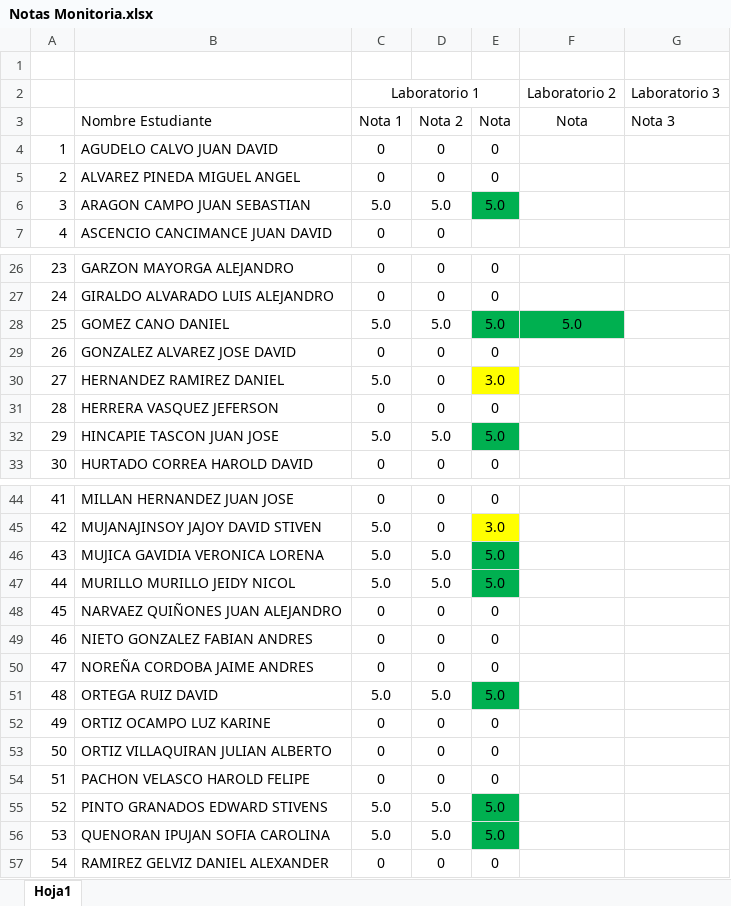
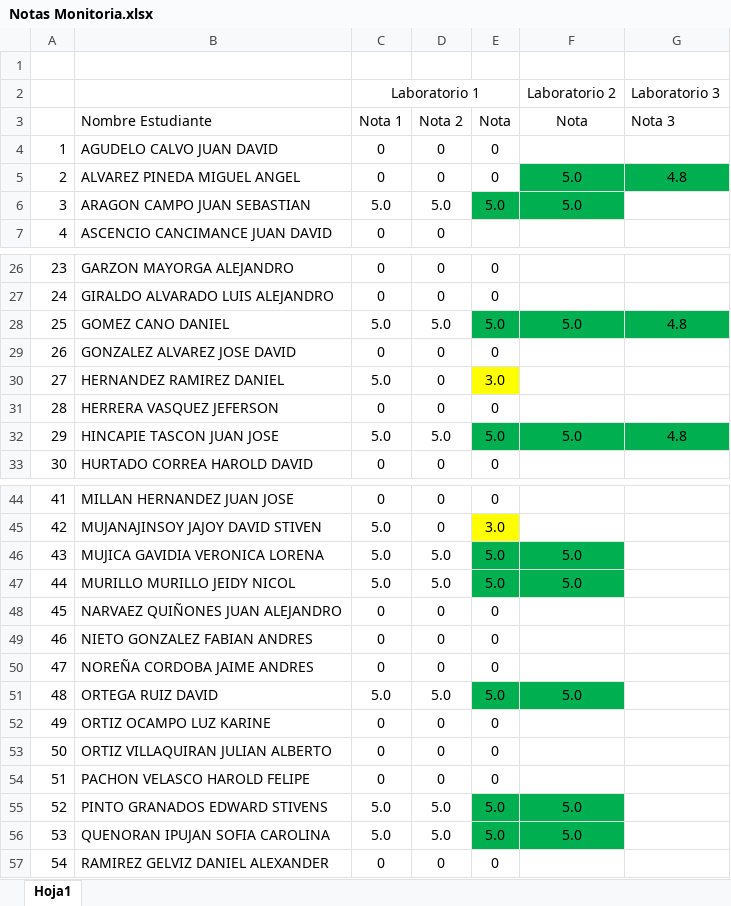
Before and after one commit to AlejandroSierraUV26/Programacion_Imperactiva_Monitorias, an Excel workbook: Notas/Notas Monitoria.xlsx, sheet Hoja1, drawn as a sheet; only a part is shown, gaps mark what is left out; values as stored, in another font and other column widths than the file's, no borders; conditional formats and table styles not drawn; the diff covers the shown part only; the diff names each change by its address in the sheet, - before the commit and + after, or states it on an @@ line.

Commit message:
Notas 8 pm 12 jun

```diff
--- a/Notas/Notas Monitoria.xlsx (sheet Hoja1)
+++ b/Notas/Notas Monitoria.xlsx (sheet Hoja1)
-F5:F6 (Nota): (empty)
+F5:F6 (Nota): 5.0
-F5:G5 fill: none
+F5:G5 fill: #00B050
-G5 (Nota 3): (empty)
+G5 (Nota 3): 4.8
-F6 fill: none
+F6 fill: #00B050
-G28 (Nota 3): (empty)
+G28 (Nota 3): 4.8
-G28 fill: none
+G28 fill: #00B050
-F32 (Nota): (empty)
+F32 (Nota): 5.0
-F32:G32 fill: none
+F32:G32 fill: #00B050
-G32 (Nota 3): (empty)
+G32 (Nota 3): 4.8
-F46:F47 (Nota): (empty)
+F46:F47 (Nota): 5.0
-F46:F47 fill: none
+F46:F47 fill: #00B050
-F51 (Nota): (empty)
+F51 (Nota): 5.0
-F51 fill: none
+F51 fill: #00B050
-F55:F56 (Nota): (empty)
+F55:F56 (Nota): 5.0
-F55:F56 fill: none
+F55:F56 fill: #00B050
```
Also changed, not shown: 5 edited cells and cell formats elsewhere in this sheet.
